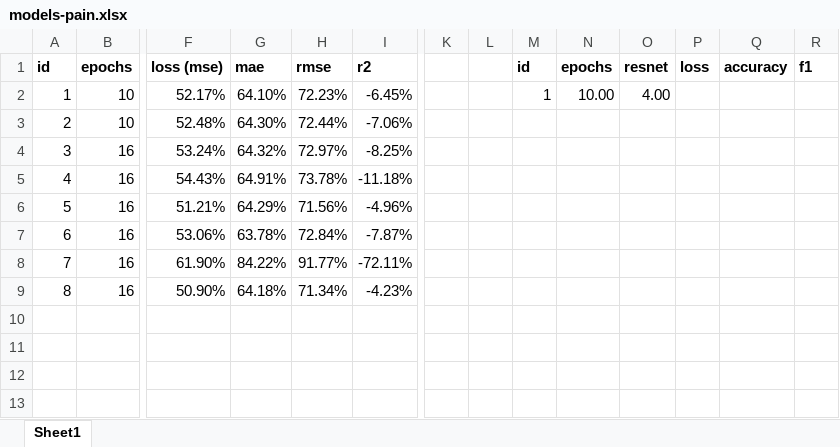
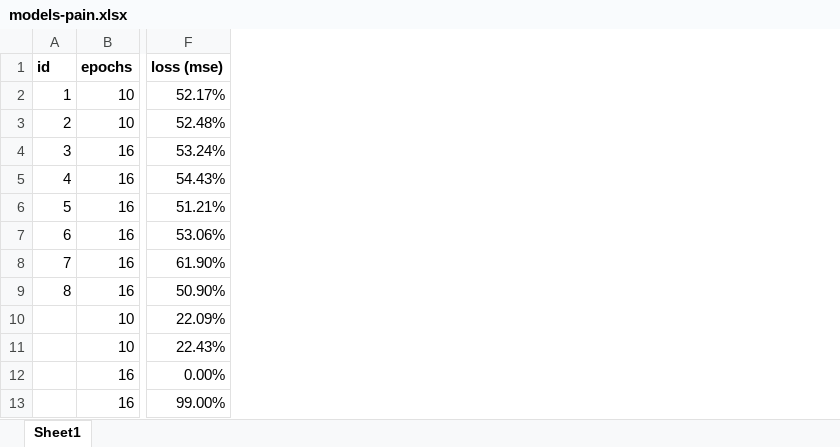
Before and after one commit to dominika01/pain-detection-cats, an Excel workbook: models-pain.xlsx, sheet Sheet1, drawn as a sheet; only a part is shown, gaps mark what is left out; values as stored, in another font and other column widths than the file's, no borders; removed rows and columns are numbered as before the commit, all else as after; rows hold the shown columns only; the diff names each change by its address in the sheet, - before the commit and + after, or states it on an @@ line.

```diff
--- a/models-pain.xlsx (sheet Sheet1)
+++ b/models-pain.xlsx (sheet Sheet1)
-column G (mae), rows 2-9: 64.10% | 64.30% | 64.32% | 64.91% | 64.29% | 63.78% | 84.22% | 64.18%
-column H (rmse), rows 2-9: 72.23% | 72.44% | 72.97% | 73.78% | 71.56% | 72.84% | 91.77% | 71.34%
-column I (r2), rows 2-9: -6.45% | -7.06% | -8.25% | -11.18% | -4.96% | -7.87% | -72.11% | -4.23%
-column K, empty
-column L, empty
-column M (id), row 2: 1
-column N (epochs), row 2: 10.00
-column O (resnet), row 2: 4.00
-column P (loss), empty
-column Q (accuracy), empty
-column R (f1), empty
+row 10:  | 10 | 22.09%
+row 11:  | 10 | 22.43%
+row 12:  | 16 | 0.00%
+row 13:  | 16 | 99.00%
```
Also changed, not shown: 1 other file.
